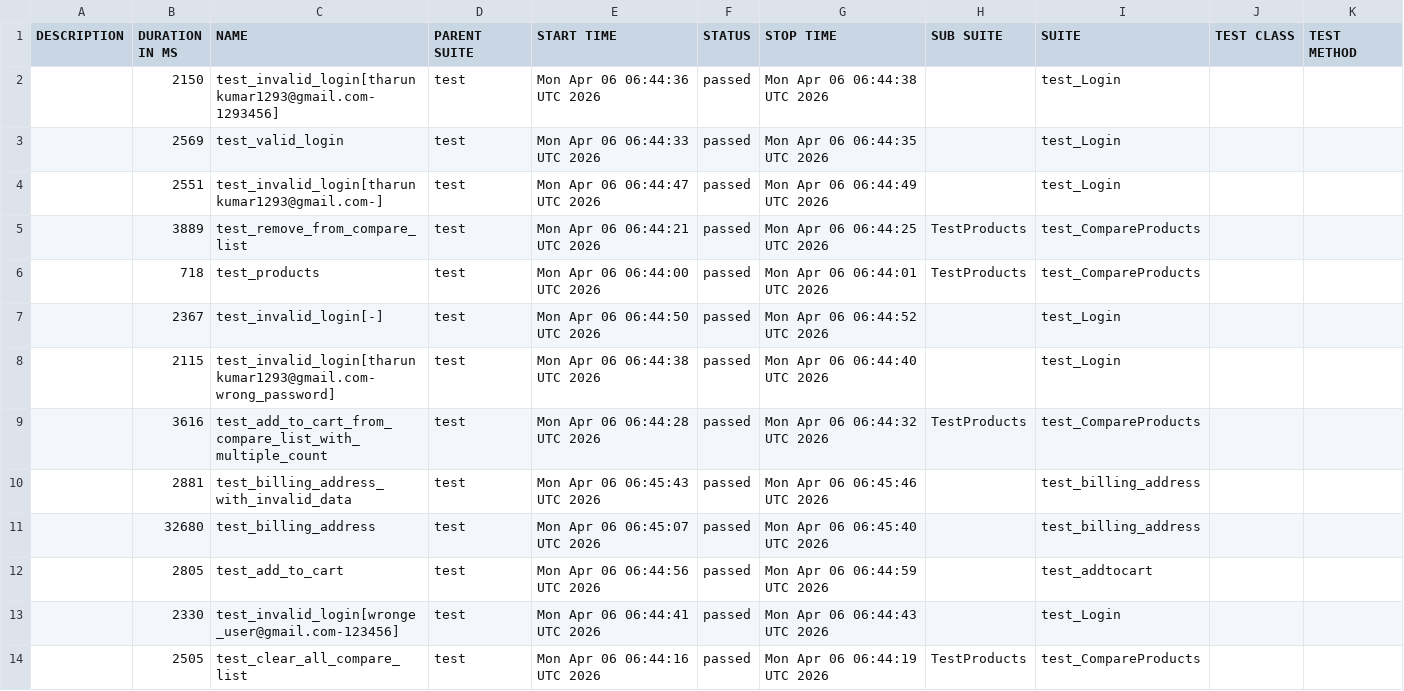
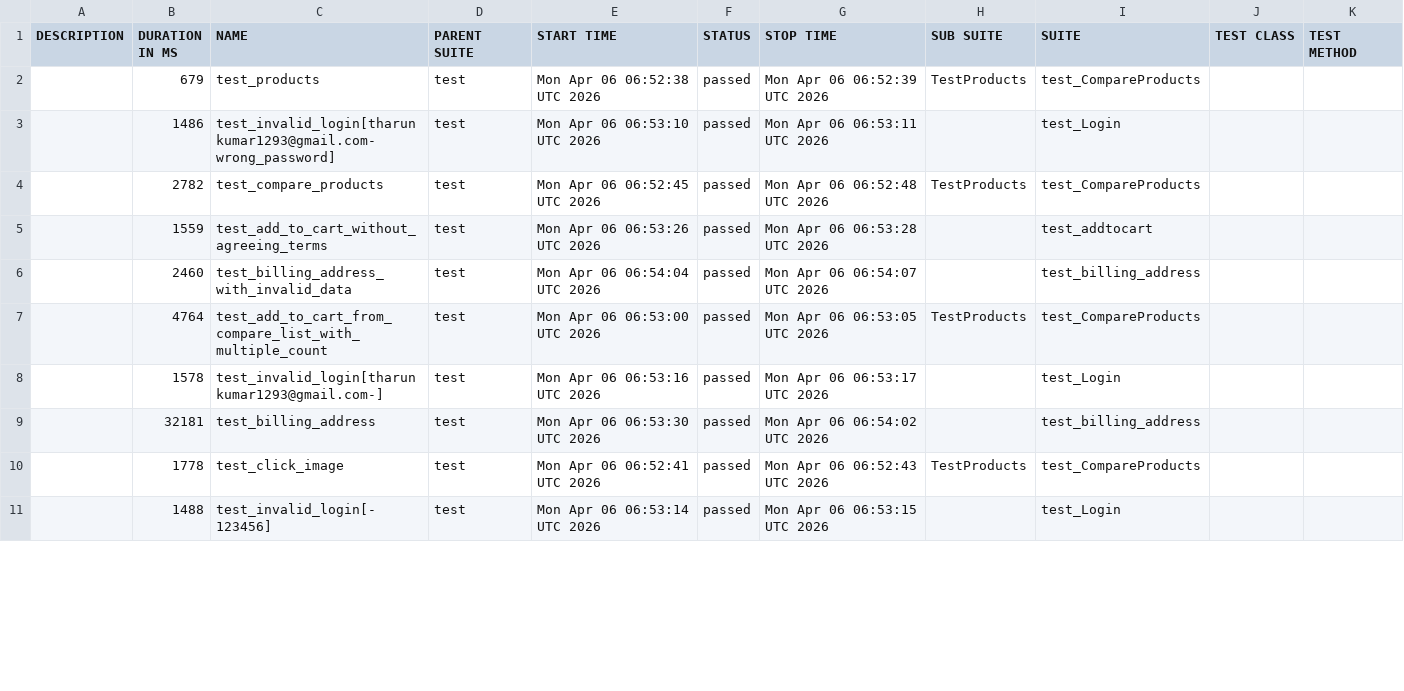
Before and after one commit to ashokkumarr7373-art/demowebshop, a CSV file: data/suites.csv, drawn as a sheet; only a part is shown; the diff covers the shown part only.

```diff
--- a/data/suites.csv
+++ b/data/suites.csv
@@ -1,14 +1,11 @@
 "DESCRIPTION","DURATION IN MS","NAME","PARENT SUITE","START TIME","STATUS","STOP TIME","SUB SUITE","SUITE","TEST CLASS","TEST METHOD"
-"","2150","test_invalid_login[tharunkumar1293@gmail.com-1293456]","test","Mon Apr 06 06:44:36 UTC 2026","passed","Mon Apr 06 06:44:38 UTC 2026","","test_Login","",""
-"","2569","test_valid_login","test","Mon Apr 06 06:44:33 UTC 2026","passed","Mon Apr 06 06:44:35 UTC 2026","","test_Login","",""
-"","2551","test_invalid_login[tharunkumar1293@gmail.com-]","test","Mon Apr 06 06:44:47 UTC 2026","passed","Mon Apr 06 06:44:49 UTC 2026","","test_Login","",""
-"","3889","test_remove_from_compare_list","test","Mon Apr 06 06:44:21 UTC 2026","passed","Mon Apr 06 06:44:25 UTC 2026","TestProducts","test_CompareProducts","",""
-"","718","test_products","test","Mon Apr 06 06:44:00 UTC 2026","passed","Mon Apr 06 06:44:01 UTC 2026","TestProducts","test_CompareProducts","",""
-"","2367","test_invalid_login[-]","test","Mon Apr 06 06:44:50 UTC 2026","passed","Mon Apr 06 06:44:52 UTC 2026","","test_Login","",""
-"","2115","test_invalid_login[tharunkumar1293@gmail.com-wrong_password]","test","Mon Apr 06 06:44:38 UTC 2026","passed","Mon Apr 06 06:44:40 UTC 2026","","test_Login","",""
-"","3616","test_add_to_cart_from_compare_list_with_multiple_count","test","Mon Apr 06 06:44:28 UTC 2026","passed","Mon Apr 06 06:44:32 UTC 2026","TestProducts","test_CompareProducts","",""
-"","2881","test_billing_address_with_invalid_data","test","Mon Apr 06 06:45:43 UTC 2026","passed","Mon Apr 06 06:45:46 UTC 2026","","test_billing_address","",""
-"","32680","test_billing_address","test","Mon Apr 06 06:45:07 UTC 2026","passed","Mon Apr 06 06:45:40 UTC 2026","","test_billing_address","",""
-"","2805","test_add_to_cart","test","Mon Apr 06 06:44:56 UTC 2026","passed","Mon Apr 06 06:44:59 UTC 2026","","test_addtocart","",""
-"","2330","test_invalid_login[wronge_user@gmail.com-123456]","test","Mon Apr 06 06:44:41 UTC 2026","passed","Mon Apr 06 06:44:43 UTC 2026","","test_Login","",""
-"","2505","test_clear_all_compare_list","test","Mon Apr 06 06:44:16 UTC 2026","passed","Mon Apr 06 06:44:19 UTC 2026","TestProducts","test_CompareProducts","",""
+"","679","test_products","test","Mon Apr 06 06:52:38 UTC 2026","passed","Mon Apr 06 06:52:39 UTC 2026","TestProducts","test_CompareProducts","",""
+"","1486","test_invalid_login[tharunkumar1293@gmail.com-wrong_password]","test","Mon Apr 06 06:53:10 UTC 2026","passed","Mon Apr 06 06:53:11 UTC 2026","","test_Login","",""
+"","2782","test_compare_products","test","Mon Apr 06 06:52:45 UTC 2026","passed","Mon Apr 06 06:52:48 UTC 2026","TestProducts","test_CompareProducts","",""
+"","1559","test_add_to_cart_without_agreeing_terms","test","Mon Apr 06 06:53:26 UTC 2026","passed","Mon Apr 06 06:53:28 UTC 2026","","test_addtocart","",""
+"","2460","test_billing_address_with_invalid_data","test","Mon Apr 06 06:54:04 UTC 2026","passed","Mon Apr 06 06:54:07 UTC 2026","","test_billing_address","",""
+"","4764","test_add_to_cart_from_compare_list_with_multiple_count","test","Mon Apr 06 06:53:00 UTC 2026","passed","Mon Apr 06 06:53:05 UTC 2026","TestProducts","test_CompareProducts","",""
+"","1578","test_invalid_login[tharunkumar1293@gmail.com-]","test","Mon Apr 06 06:53:16 UTC 2026","passed","Mon Apr 06 06:53:17 UTC 2026","","test_Login","",""
+"","32181","test_billing_address","test","Mon Apr 06 06:53:30 UTC 2026","passed","Mon Apr 06 06:54:02 UTC 2026","","test_billing_address","",""
+"","1778","test_click_image","test","Mon Apr 06 06:52:41 UTC 2026","passed","Mon Apr 06 06:52:43 UTC 2026","TestProducts","test_CompareProducts","",""
+"","1488","test_invalid_login[-123456]","test","Mon Apr 06 06:53:14 UTC 2026","passed","Mon Apr 06 06:53:15 UTC 2026","","test_Login","",""
```
Also changed, not shown: 3 added rows and 17 edited cells elsewhere in this file, 58 other files.
